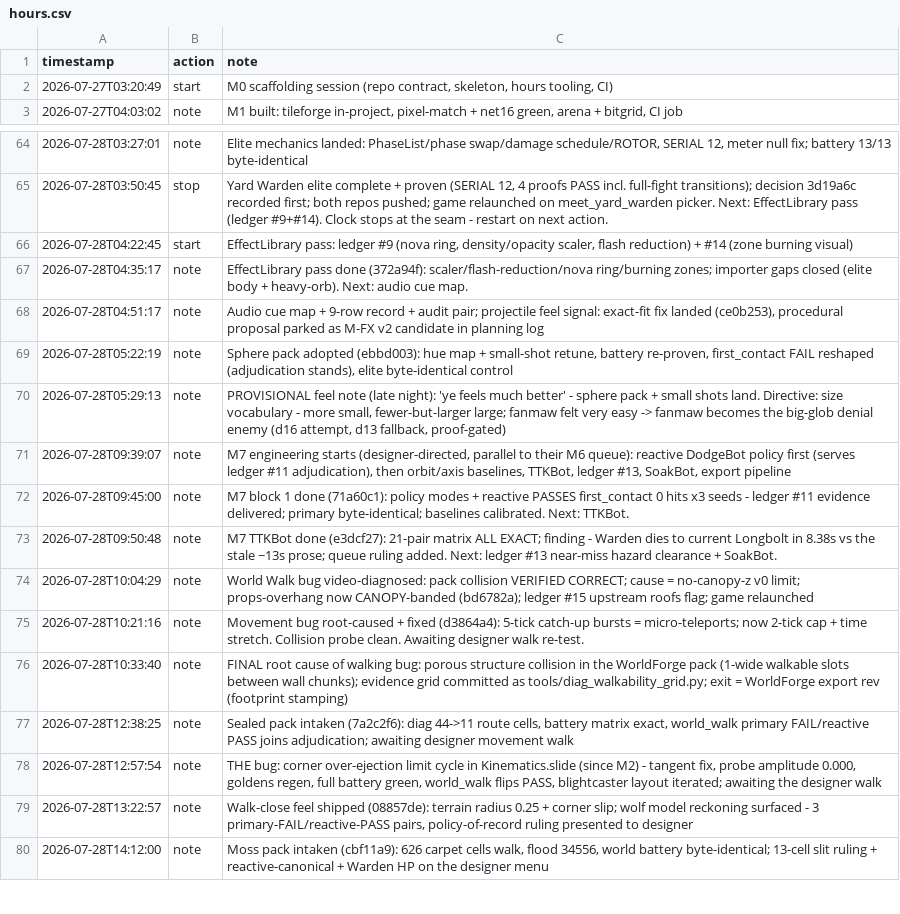
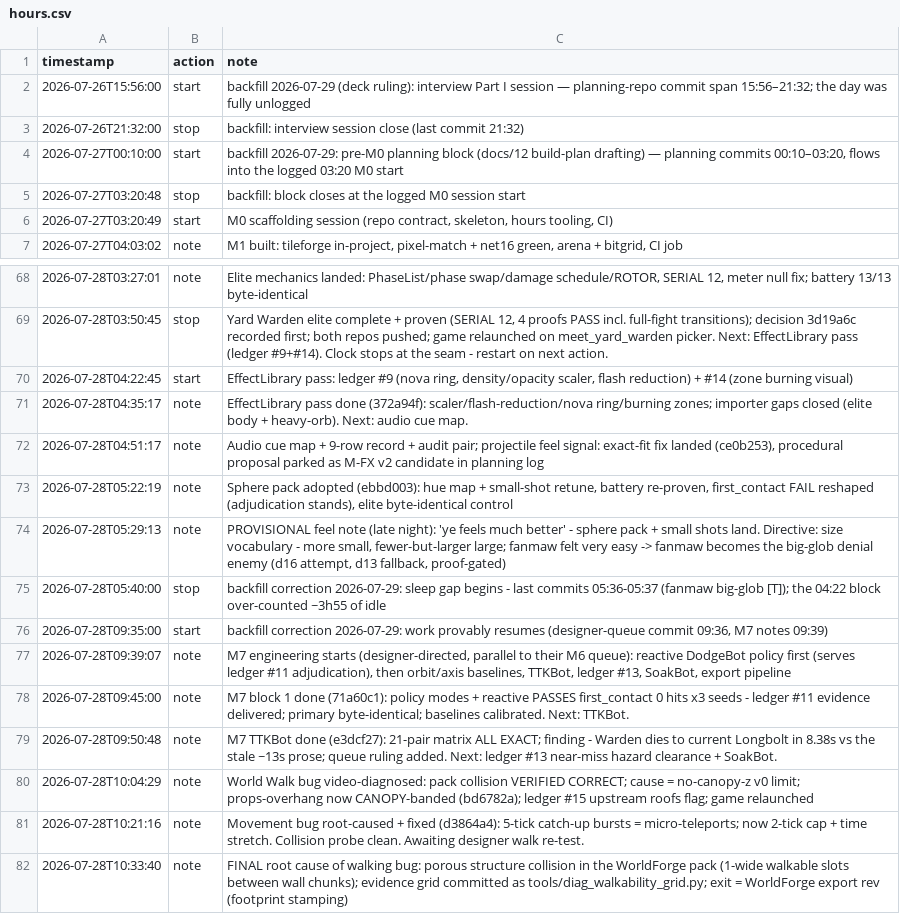
Before and after one commit to tilok1234/Wildshot-Adventures, a CSV file: notes/hours.csv, drawn as a sheet; only a part is shown, gaps mark what is left out; the shorter side is filled out with more unchanged rows.

```diff
--- a/notes/hours.csv
+++ b/notes/hours.csv
@@ -1,2 +1,6 @@
 timestamp,action,note
+2026-07-26T15:56:00,start,"backfill 2026-07-29 (deck ruling): interview Part I session — planning-repo commit span 15:56–21:32; the day was fully unlogged"
+2026-07-26T21:32:00,stop,"backfill: interview session close (last commit 21:32)"
+2026-07-27T00:10:00,start,"backfill 2026-07-29: pre-M0 planning block (docs/12 build-plan drafting) — planning commits 00:10–03:20, flows into the logged 03:20 M0 start"
+2026-07-27T03:20:48,stop,"backfill: block closes at the logged M0 session start"
 2026-07-27T03:20:49,start,"M0 scaffolding session (repo contract, skeleton, hours tooling, CI)"
@@ -70,2 +74,4 @@ timestamp,action,note
 2026-07-28T05:29:13,note,"PROVISIONAL feel note (late night): 'ye feels much better' - sphere pack + small shots land. Directive: size vocabulary - more small, fewer-but-larger large; fanmaw felt very easy -> fanmaw becomes the big-glob denial enemy (d16 attempt, d13 fallback, proof-gated)"
+2026-07-28T05:40:00,stop,"backfill correction 2026-07-29: sleep gap begins - last commits 05:36-05:37 (fanmaw big-glob [T]); the 04:22 block over-counted ~3h55 of idle"
+2026-07-28T09:35:00,start,"backfill correction 2026-07-29: work provably resumes (designer-queue commit 09:36, M7 notes 09:39)"
 2026-07-28T09:39:07,note,"M7 engineering starts (designer-directed, parallel to their M6 queue): reactive DodgeBot policy first (serves ledger #11 adjudication), then orbit/axis baselines, TTKBot, ledger #13, SoakBot, export pipeline"
```
Also changed, not shown: 1 other file.
